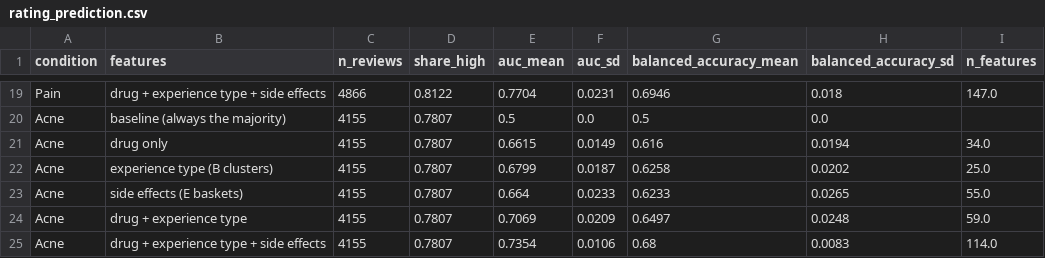
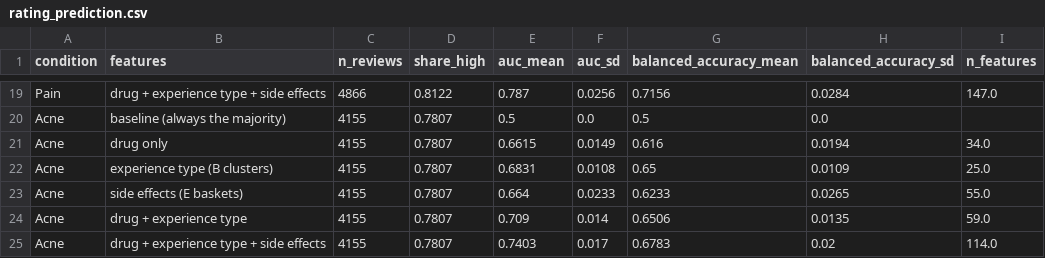
Before and after one commit to luccar-gh/ctfds-project, a CSV file: validation/outputs/rating_prediction.csv, drawn as a sheet; only a part is shown, gaps mark what is left out; the diff covers the shown part only; the diff names each change by its address in the sheet, - before the commit and + after, or states it on an @@ line.

```diff
--- a/validation/outputs/rating_prediction.csv
+++ b/validation/outputs/rating_prediction.csv
-E19 (auc_mean): 0.7704
+E19 (auc_mean): 0.787
-F19 (auc_sd): 0.0231
+F19 (auc_sd): 0.0256
-G19 (balanced_accuracy_mean): 0.6946
+G19 (balanced_accuracy_mean): 0.7156
-H19 (balanced_accuracy_sd): 0.018
+H19 (balanced_accuracy_sd): 0.0284
-E22 (auc_mean): 0.6799
+E22 (auc_mean): 0.6831
-F22 (auc_sd): 0.0187
+F22 (auc_sd): 0.0108
-G22 (balanced_accuracy_mean): 0.6258
+G22 (balanced_accuracy_mean): 0.65
-H22 (balanced_accuracy_sd): 0.0202
+H22 (balanced_accuracy_sd): 0.0109
-E24 (auc_mean): 0.7069
+E24 (auc_mean): 0.709
-F24 (auc_sd): 0.0209
+F24 (auc_sd): 0.014
-G24 (balanced_accuracy_mean): 0.6497
+G24 (balanced_accuracy_mean): 0.6506
-H24 (balanced_accuracy_sd): 0.0248
+H24 (balanced_accuracy_sd): 0.0135
-E25 (auc_mean): 0.7354
+E25 (auc_mean): 0.7403
-F25 (auc_sd): 0.0106
+F25 (auc_sd): 0.017
-G25 (balanced_accuracy_mean): 0.68
+G25 (balanced_accuracy_mean): 0.6783
-H25 (balanced_accuracy_sd): 0.0083
+H25 (balanced_accuracy_sd): 0.02
```
Also changed, not shown: 32 edited cells elsewhere in this file, validation/outputs/atc_agreement.csv, validation/outputs/cluster_rating_table.csv, 28 other files.
